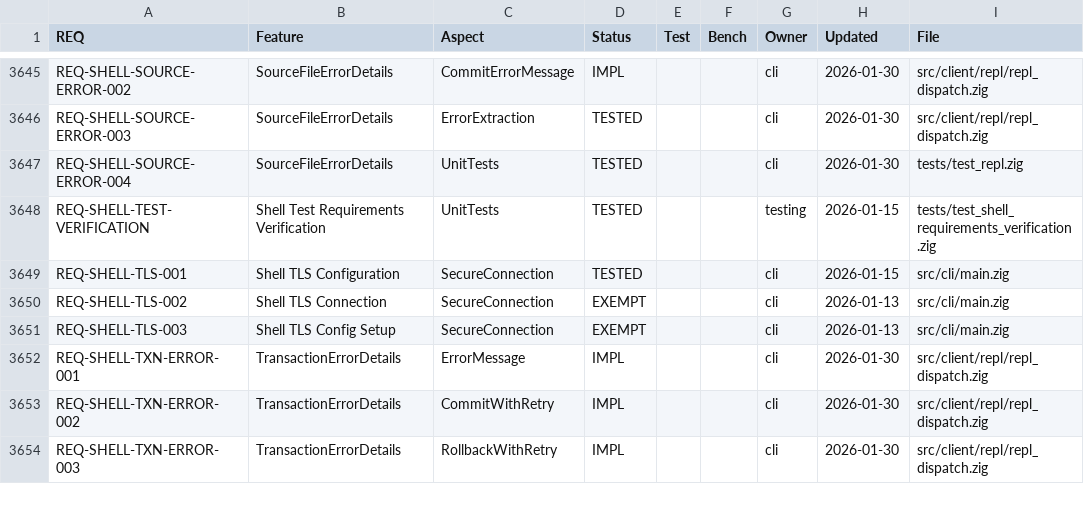
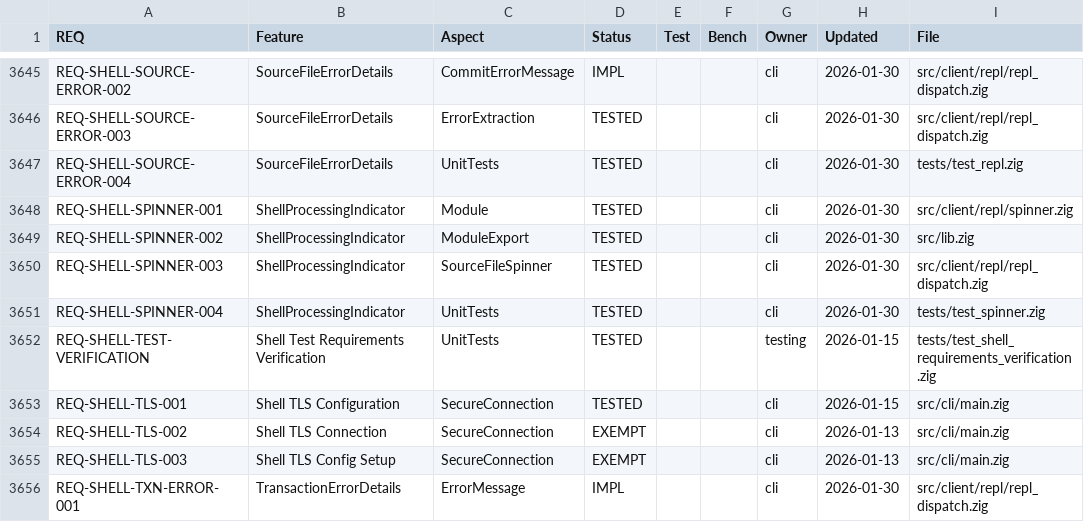
Before and after one commit to geodedb/geode, a CSV file: docs/status.csv, drawn as a sheet; only a part is shown, gaps mark what is left out; the shorter side is filled out with more unchanged rows.

```diff
--- a/docs/status.csv
+++ b/docs/status.csv
@@ -3663,2 +3663,6 @@ REQ-SHELL-SOURCE-ERROR-003,SourceFileErrorDetails,ErrorExtraction,TESTED,,,cli,2
 REQ-SHELL-SOURCE-ERROR-004,SourceFileErrorDetails,UnitTests,TESTED,,,cli,2026-01-30,tests/test_repl.zig
+REQ-SHELL-SPINNER-001,ShellProcessingIndicator,Module,TESTED,,,cli,2026-01-30,src/client/repl/spinner.zig
+REQ-SHELL-SPINNER-002,ShellProcessingIndicator,ModuleExport,TESTED,,,cli,2026-01-30,src/lib.zig
+REQ-SHELL-SPINNER-003,ShellProcessingIndicator,SourceFileSpinner,TESTED,,,cli,2026-01-30,src/client/repl/repl_dispatch.zig
+REQ-SHELL-SPINNER-004,ShellProcessingIndicator,UnitTests,TESTED,,,cli,2026-01-30,tests/test_spinner.zig
 REQ-SHELL-TEST-VERIFICATION,Shell Test Requirements Verification,UnitTests,TESTED,,,testing,2026-01-15,tests/test_shell_requirements_verification.zig
```
Also changed, not shown: 2 other files.
